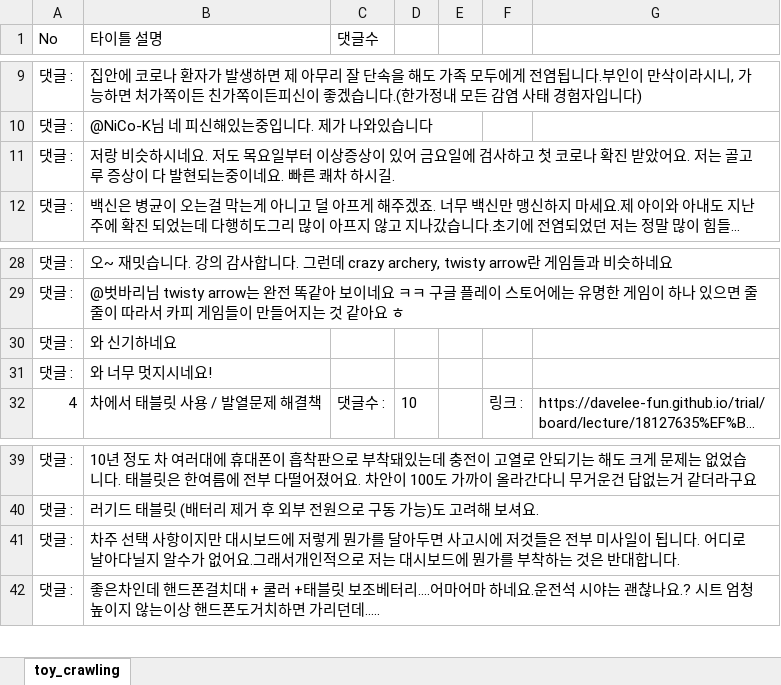
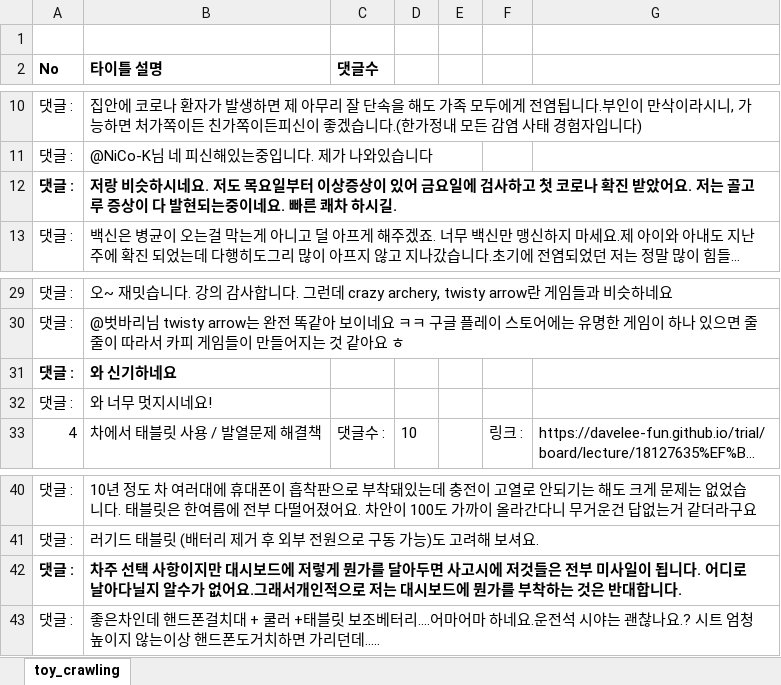
Before and after one commit to toseeto123/python_study, an Excel workbook: crawling_project/crawling_excel.xlsx, sheet toy_crawling, drawn as a sheet; only a part is shown, gaps mark what is left out; long unchanged cells end in …; values as stored, in another font and other column widths than the file's, no borders; addresses are those after the commit; the diff names each change by its address in the sheet, - before the commit and + after, or states it on an @@ line.

```diff
--- a/crawling_project/crawling_excel.xlsx (sheet toy_crawling)
+++ b/crawling_project/crawling_excel.xlsx (sheet toy_crawling)
+row 1: (empty)
-A2:C2 bold: off
+A2:C2 bold: on
-A12:B12 bold: off
+A12:B12 bold: on
-A31:B31 bold: off
+A31:B31 bold: on
-A42:B42 bold: off
+A42:B42 bold: on
```
Also changed, not shown: 2 other files.
